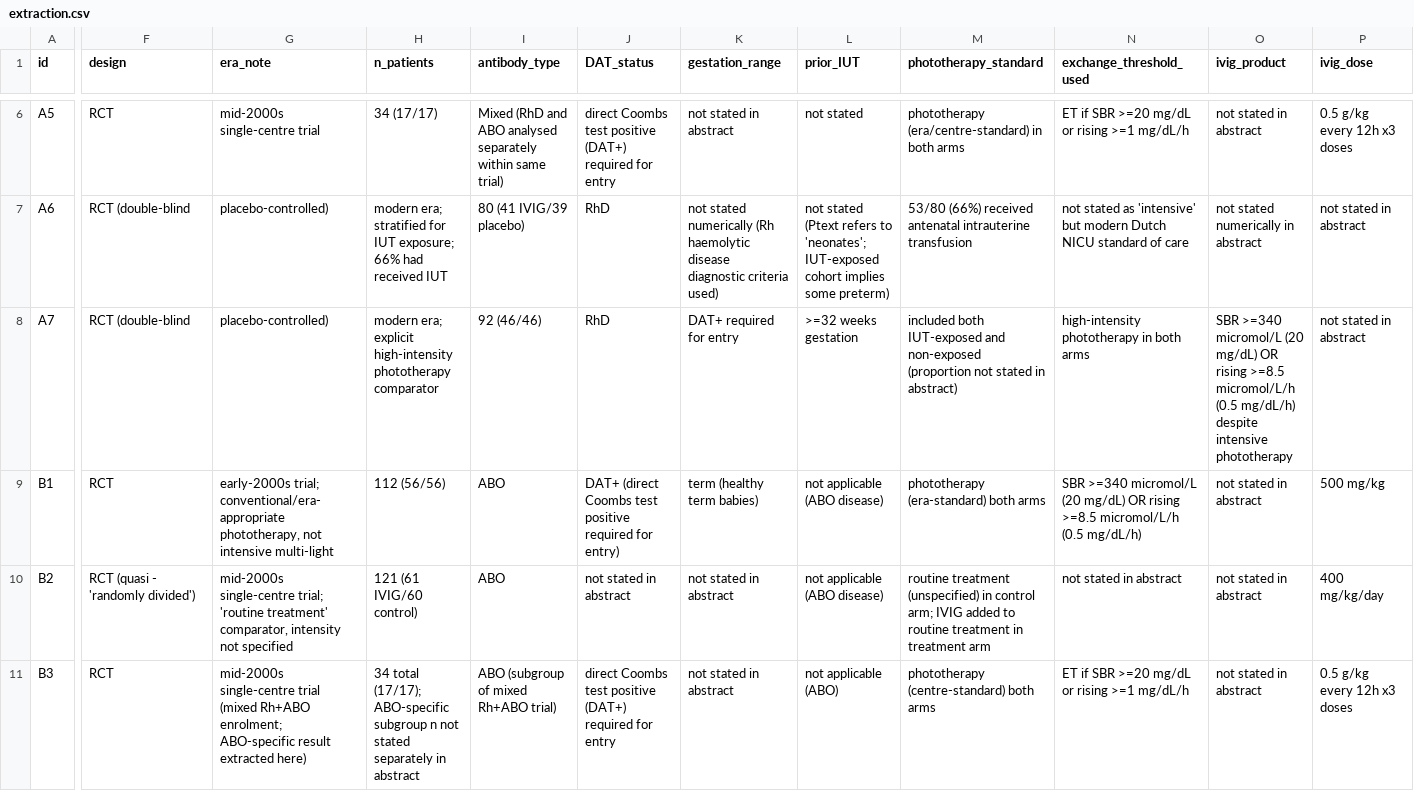
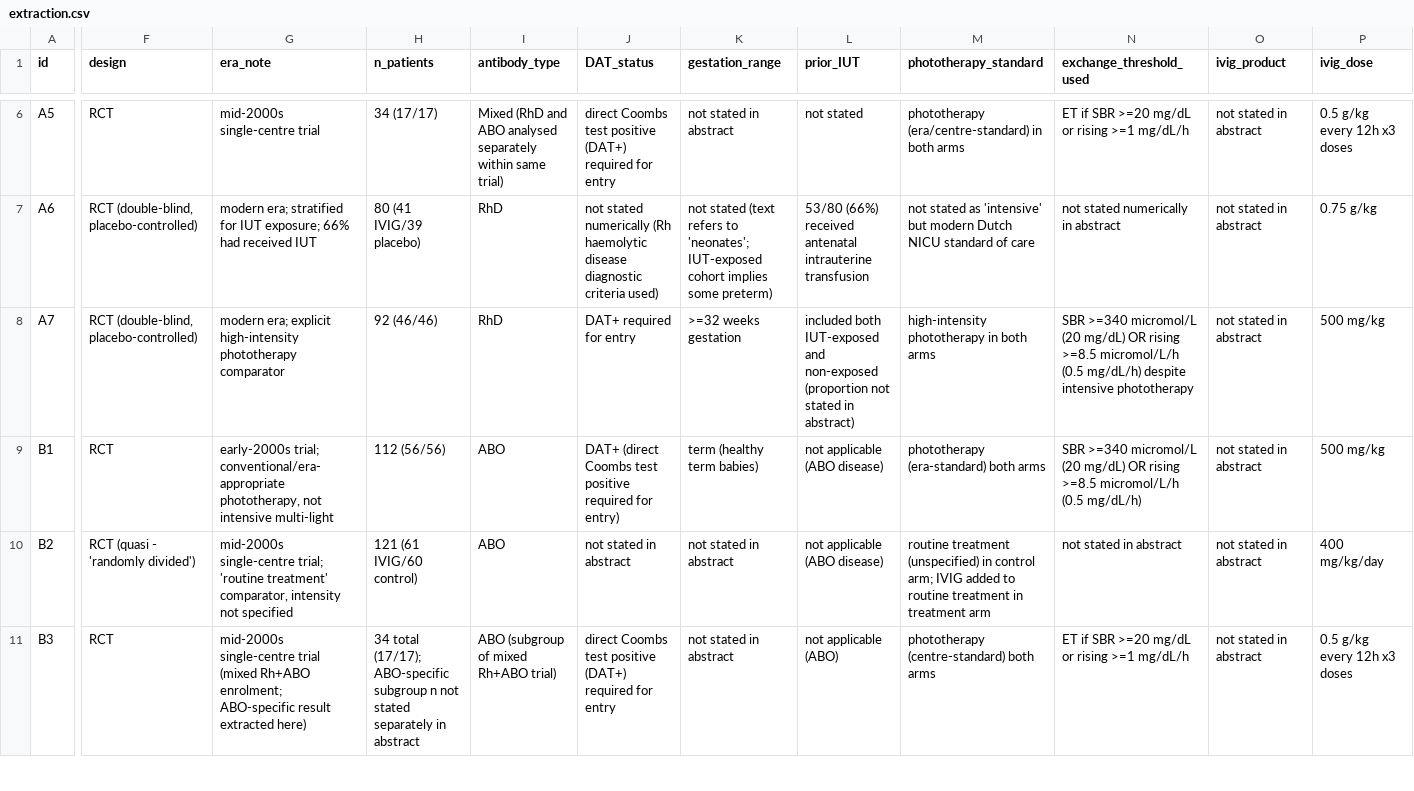
Before and after one commit to vijaykogunde-prog/inspiring-truffle-571df6, a CSV file: ivig-hdfn/02-extraction/extraction.csv, drawn as a sheet; only a part is shown, gaps mark what is left out; the diff covers the shown part only; the diff names each change by its address in the sheet, - before the commit and + after, or states it on an @@ line.

```diff
--- a/ivig-hdfn/02-extraction/extraction.csv
+++ b/ivig-hdfn/02-extraction/extraction.csv
-F7:F8 (design): RCT (double-blind
+F7:F8 (design): RCT (double-blind, placebo-controlled)
-G7 (era_note): placebo-controlled)
+G7 (era_note): modern era; stratified for IUT exposure; 66% had received IUT
-H7 (n_patients): modern era; stratified for IUT exposure; 66% had received IUT
+H7 (n_patients): 80 (41 IVIG/39 placebo)
-I7 (antibody_type): 80 (41 IVIG/39 placebo)
+I7 (antibody_type): RhD
-J7 (DAT_status): RhD
+J7 (DAT_status): not stated numerically (Rh haemolytic disease diagnostic criteria used)
-K7 (gestation_range): not stated numerically (Rh haemolytic disease diagnostic criteria used)
+K7 (gestation_range): not stated (text refers to 'neonates'; IUT-exposed cohort implies some preterm)
-L7 (prior_IUT): not stated (Ptext refers to 'neonates'; IUT-exposed cohort implies some preterm)
+L7 (prior_IUT): 53/80 (66%) received antenatal intrauterine transfusion
-M7 (phototherapy_standard): 53/80 (66%) received antenatal intrauterine transfusion
+M7 (phototherapy_standard): not stated as 'intensive' but modern Dutch NICU standard of care
-N7 (exchange_threshold_used): not stated as 'intensive' but modern Dutch NICU standard of care
+N7 (exchange_threshold_used): not stated numerically in abstract
-O7 (ivig_product): not stated numerically in abstract
+O7 (ivig_product): not stated in abstract
-P7 (ivig_dose): not stated in abstract
+P7 (ivig_dose): 0.75 g/kg
-G8 (era_note): placebo-controlled)
+G8 (era_note): modern era; explicit high-intensity phototherapy comparator
-H8 (n_patients): modern era; explicit high-intensity phototherapy comparator
+H8 (n_patients): 92 (46/46)
-I8 (antibody_type): 92 (46/46)
+I8 (antibody_type): RhD
-J8 (DAT_status): RhD
+J8 (DAT_status): DAT+ required for entry
-K8 (gestation_range): DAT+ required for entry
+K8 (gestation_range): >=32 weeks gestation
-L8 (prior_IUT): >=32 weeks gestation
+L8 (prior_IUT): included both IUT-exposed and non-exposed (proportion not stated in abstract)
-M8 (phototherapy_standard): included both IUT-exposed and non-exposed (proportion not stated in abstract)
+M8 (phototherapy_standard): high-intensity phototherapy in both arms
-N8 (exchange_threshold_used): high-intensity phototherapy in both arms
+N8 (exchange_threshold_used): SBR >=340 micromol/L (20 mg/dL) OR rising >=8.5 micromol/L/h (0.5 mg/dL/h) despite intensive phototherapy
-O8 (ivig_product): SBR >=340 micromol/L (20 mg/dL) OR rising >=8.5 micromol/L/h (0.5 mg/dL/h) despite intensive phototherapy
+O8 (ivig_product): not stated in abstract
-P8 (ivig_dose): not stated in abstract
+P8 (ivig_dose): 500 mg/kg
```
Also changed, not shown: 146 edited cells elsewhere in this file.
